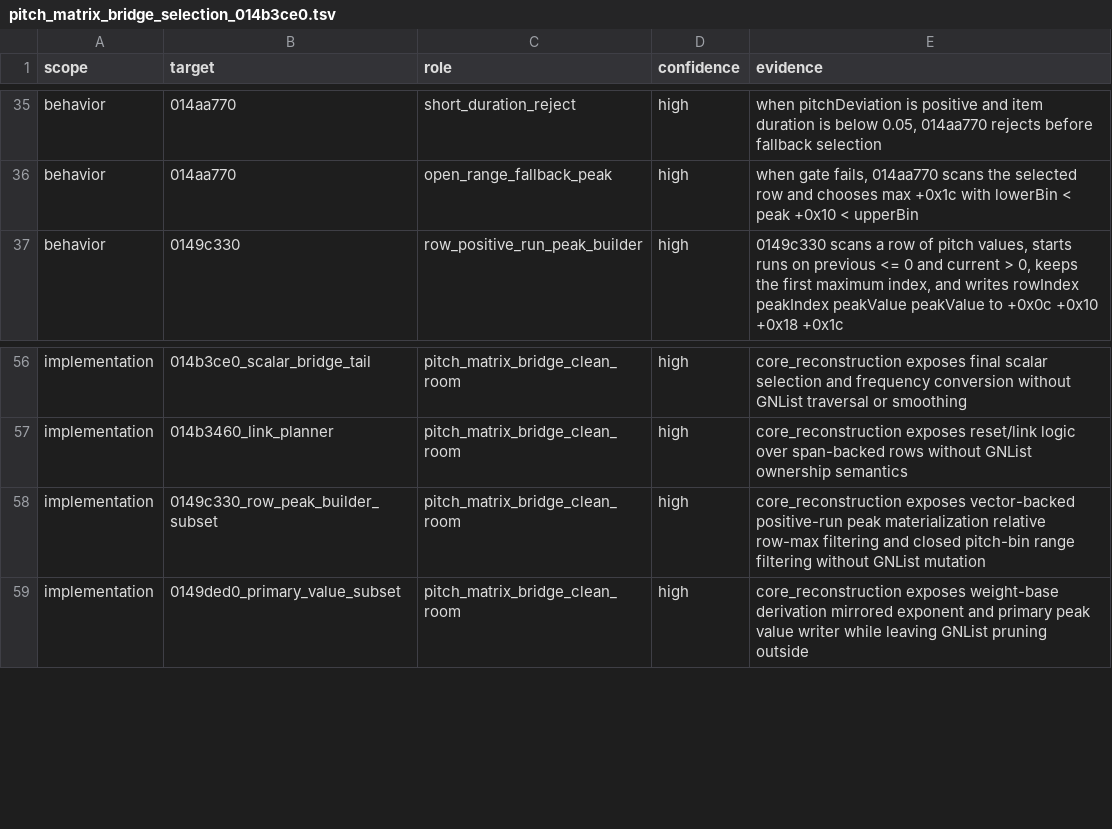
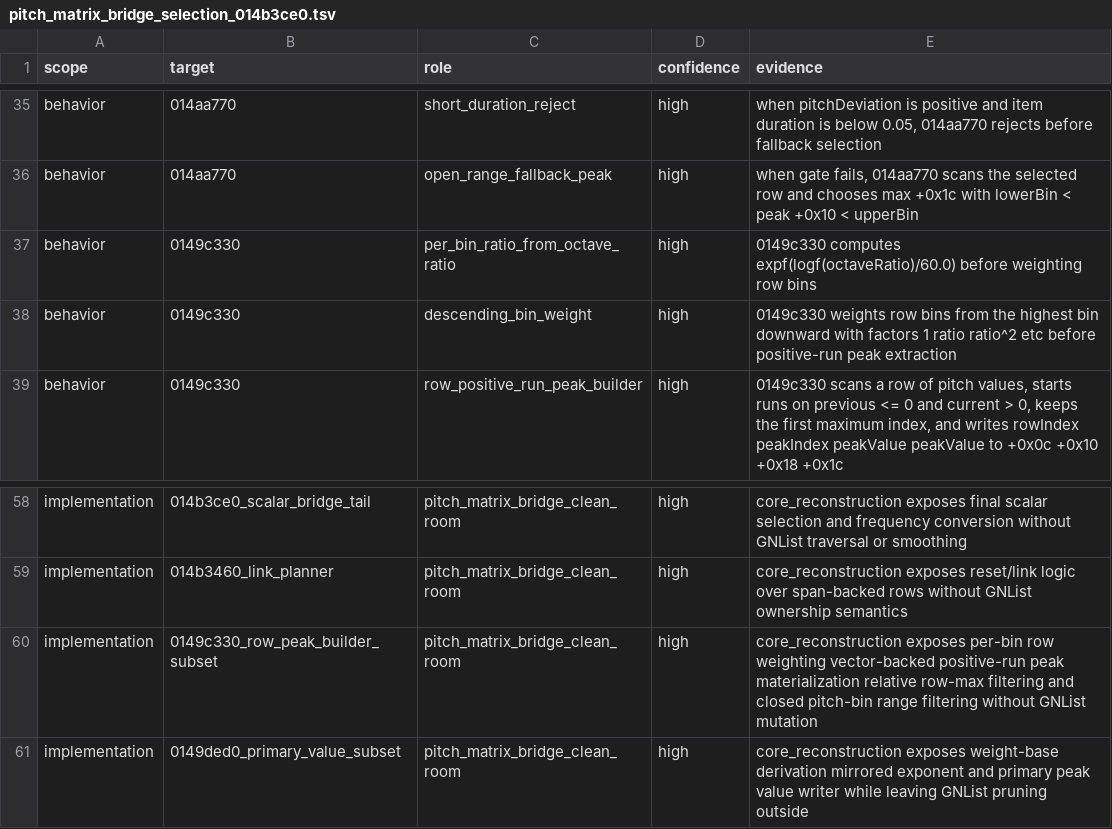
Before and after one commit to MichaelxBelmonte/progettoreverse, a TSV file: data/pitch_matrix_bridge_selection_014b3ce0.tsv, drawn as a sheet; only a part is shown, gaps mark what is left out.

Commit message:
Add pitch matrix row bin weighting subset

```diff
--- a/data/pitch_matrix_bridge_selection_014b3ce0.tsv
+++ b/data/pitch_matrix_bridge_selection_014b3ce0.tsv
@@ -36,2 +36,4 @@ behavior	014aa770	short_duration_reject	high	when pitchDeviation is positive and
 behavior	014aa770	open_range_fallback_peak	high	when gate fails, 014aa770 scans the selected row and chooses max +0x1c with lowerBin < peak +0x10 < upperBin
+behavior	0149c330	per_bin_ratio_from_octave_ratio	high	0149c330 computes expf(logf(octaveRatio)/60.0) before weighting row bins
+behavior	0149c330	descending_bin_weight	high	0149c330 weights row bins from the highest bin downward with factors 1 ratio ratio^2 etc before positive-run peak extraction
 behavior	0149c330	row_positive_run_peak_builder	high	0149c330 scans a row of pitch values, starts runs on previous <= 0 and current > 0, keeps the first maximum index, and writes rowIndex peakIndex peakValue peakValue to +0x0c +0x10 +0x18 +0x1c
@@ -57,3 +59,3 @@ implementation	014b3ce0_scalar_bridge_tail	pitch_matrix_bridge_clean_room	high	c
 implementation	014b3460_link_planner	pitch_matrix_bridge_clean_room	high	core_reconstruction exposes reset/link logic over span-backed rows without GNList ownership semantics
-implementation	0149c330_row_peak_builder_subset	pitch_matrix_bridge_clean_room	high	core_reconstruction exposes vector-backed positive-run peak materialization relative row-max filtering and closed pitch-bin range filtering without GNList mutation
+implementation	0149c330_row_peak_builder_subset	pitch_matrix_bridge_clean_room	high	core_reconstruction exposes per-bin row weighting vector-backed positive-run peak materialization relative row-max filtering and closed pitch-bin range filtering without GNList mutation
 implementation	0149ded0_primary_value_subset	pitch_matrix_bridge_clean_room	high	core_reconstruction exposes weight-base derivation mirrored exponent and primary peak value writer while leaving GNList pruning outside
```
Also changed, not shown: 3 other files.
